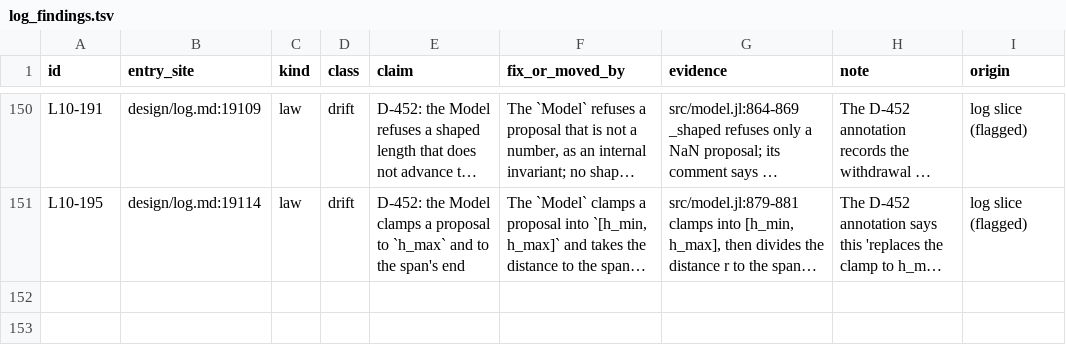
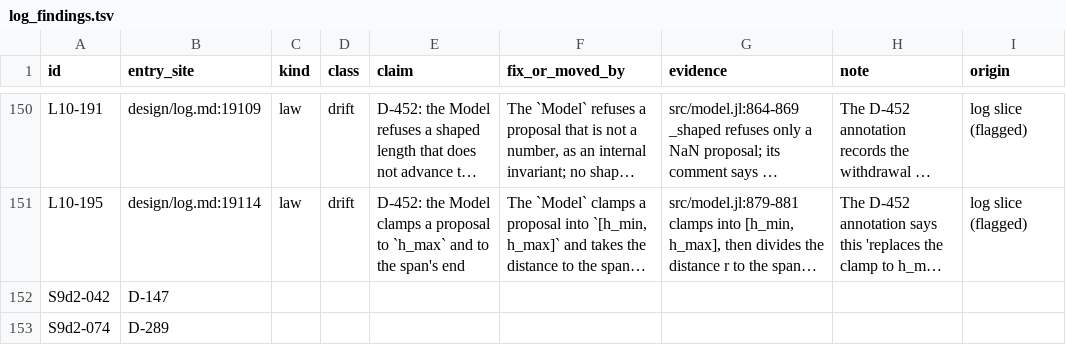
Before and after one commit to e271828e/Redstone.jl, a TSV file: design/reports/20261124_doc_conformance/ledgers/log_findings.tsv, drawn as a sheet; only a part is shown, gaps mark what is left out; long unchanged cells end in …; the diff names each change by its address in the sheet, - before the commit and + after, or states it on an @@ line.

Commit message:
Record the docs conformance audit's G4 runs and pause the audit before G5

```diff
--- a/design/reports/20261124_doc_conformance/ledgers/log_findings.tsv
+++ b/design/reports/20261124_doc_conformance/ledgers/log_findings.tsv
+row 152: S9d2-042 | D-147
+row 153: S9d2-074 | D-289
```
Also changed, not shown: 30 other files.
